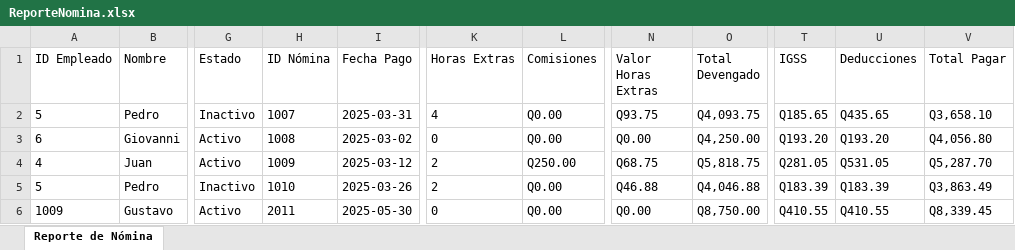
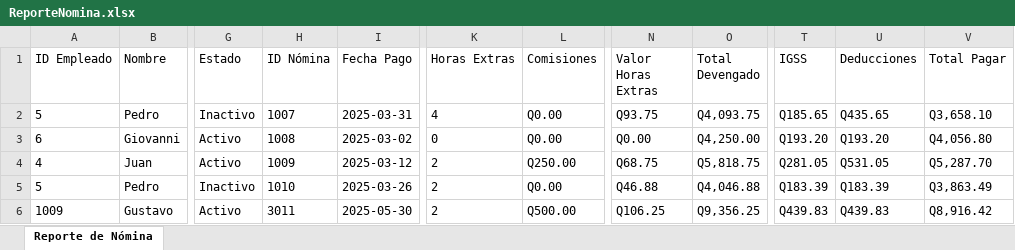
Before and after one commit to GiovanniCifuentes/Proyecto-RRhh, an Excel workbook: Reportes/ReporteNomina.xlsx, sheet Reporte de Nómina, drawn as a sheet; only a part is shown, gaps mark what is left out; values as stored, in another font and other column widths than the file's, no borders; the diff names each change by its address in the sheet, - before the commit and + after, or states it on an @@ line.

```diff
--- a/Reportes/ReporteNomina.xlsx (sheet Reporte de Nómina)
+++ b/Reportes/ReporteNomina.xlsx (sheet Reporte de Nómina)
-H6 (ID Nómina): 2011
+H6 (ID Nómina): 3011
-K6 (Horas Extras): 0
+K6 (Horas Extras): 2
-L6 (Comisiones): Q0.00
+L6 (Comisiones): Q500.00
-N6 (Valor Horas Extras): Q0.00
+N6 (Valor Horas Extras): Q106.25
-O6 (Total Devengado): Q8,750.00
+O6 (Total Devengado): Q9,356.25
-T6 (IGSS): Q410.55
+T6 (IGSS): Q439.83
-U6 (Deducciones): Q410.55
+U6 (Deducciones): Q439.83
-V6 (Total Pagar): Q8,339.45
+V6 (Total Pagar): Q8,916.42
```
Also changed, not shown: 19 other files.
